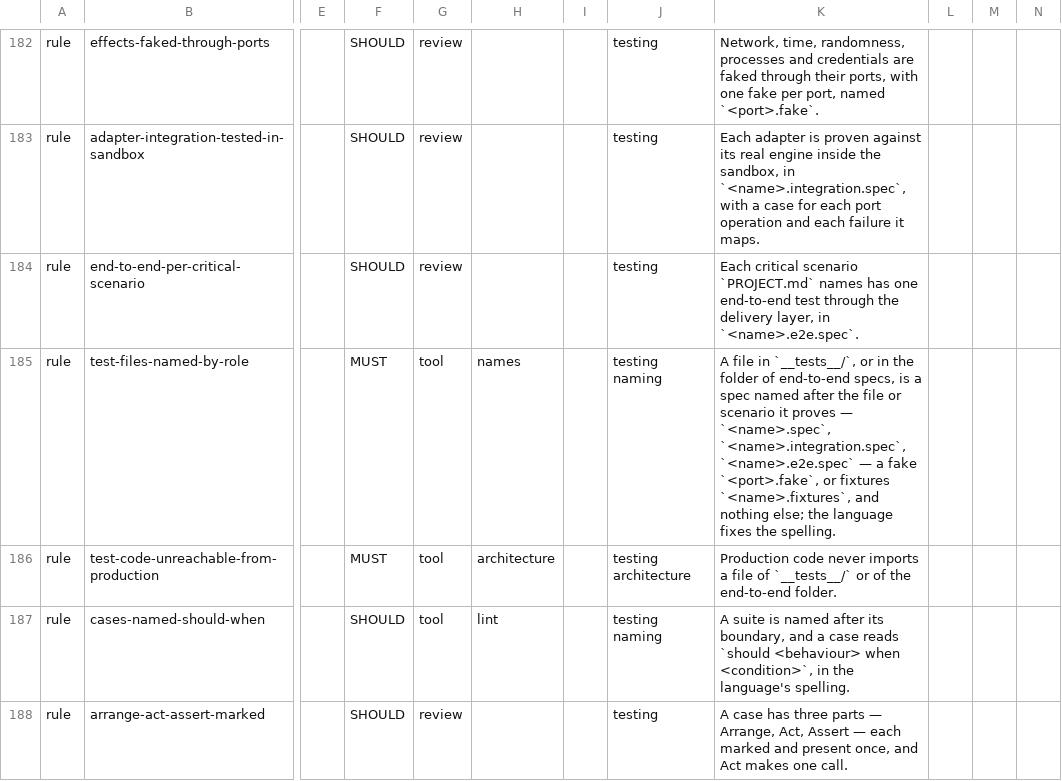
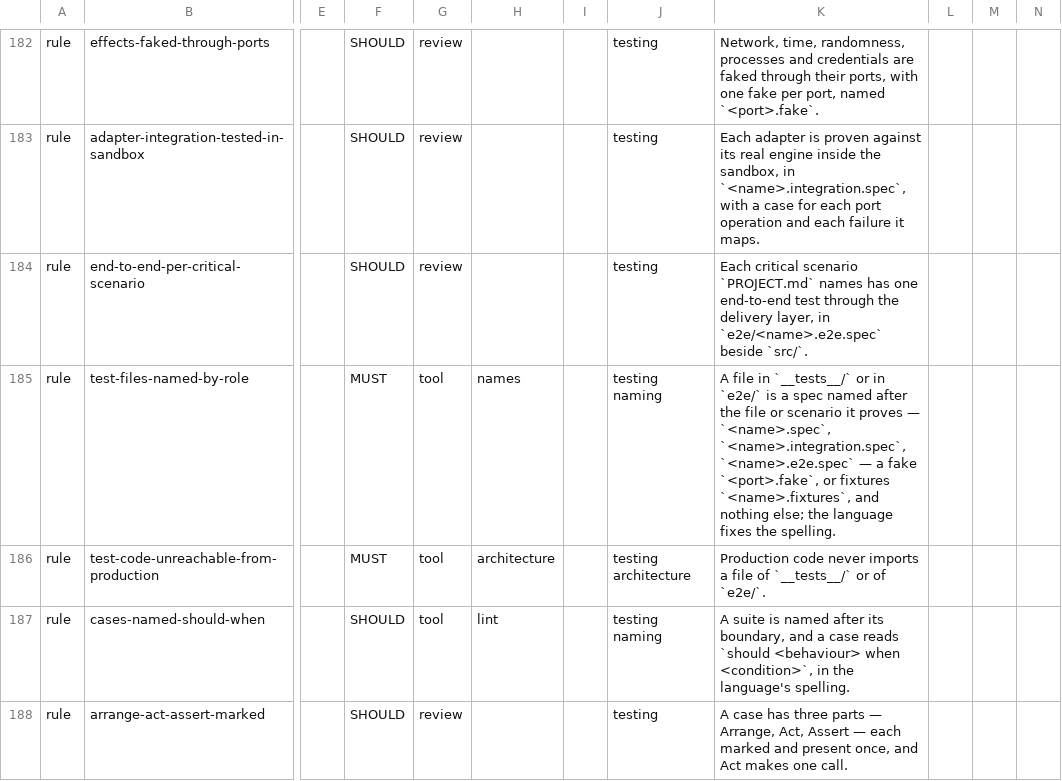
Before and after one commit to droneey/constitution, a TSV file: digests/index.tsv, drawn as a sheet; only a part is shown, gaps mark what is left out; the diff names each change by its address in the sheet, - before the commit and + after, or states it on an @@ line.

Commit message:
feat: Keep end-to-end specs in e2e/ beside src/

```diff
--- a/digests/index.tsv
+++ b/digests/index.tsv
-K184: …layer, in `<name>.e2e.spec`.
+K184: …layer, in `e2e/<name>.e2e.spec` beside `src/`.
-K185: …file in `__tests__/`, or in the folder of end-to-end specs, is a…
+K185: …file in `__tests__/` or in `e2e/` is a…
-K186: …or of the end-to-end folder.
+K186: …or of `e2e/`.
```
Also changed, not shown: 19 other files.
